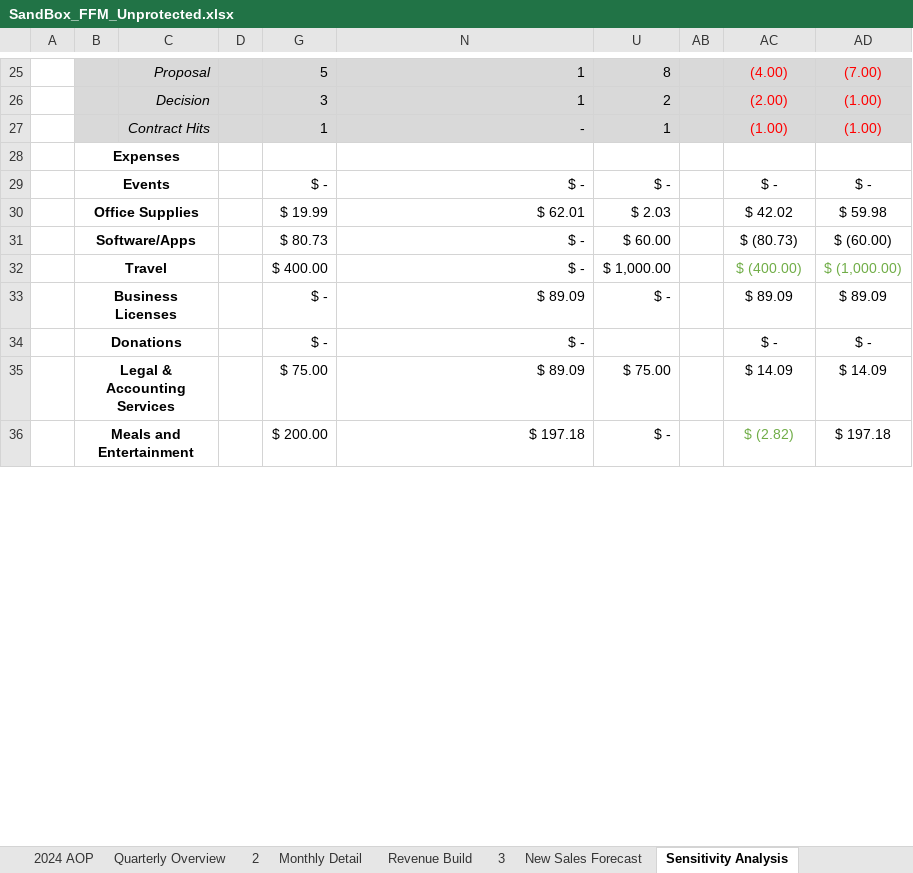
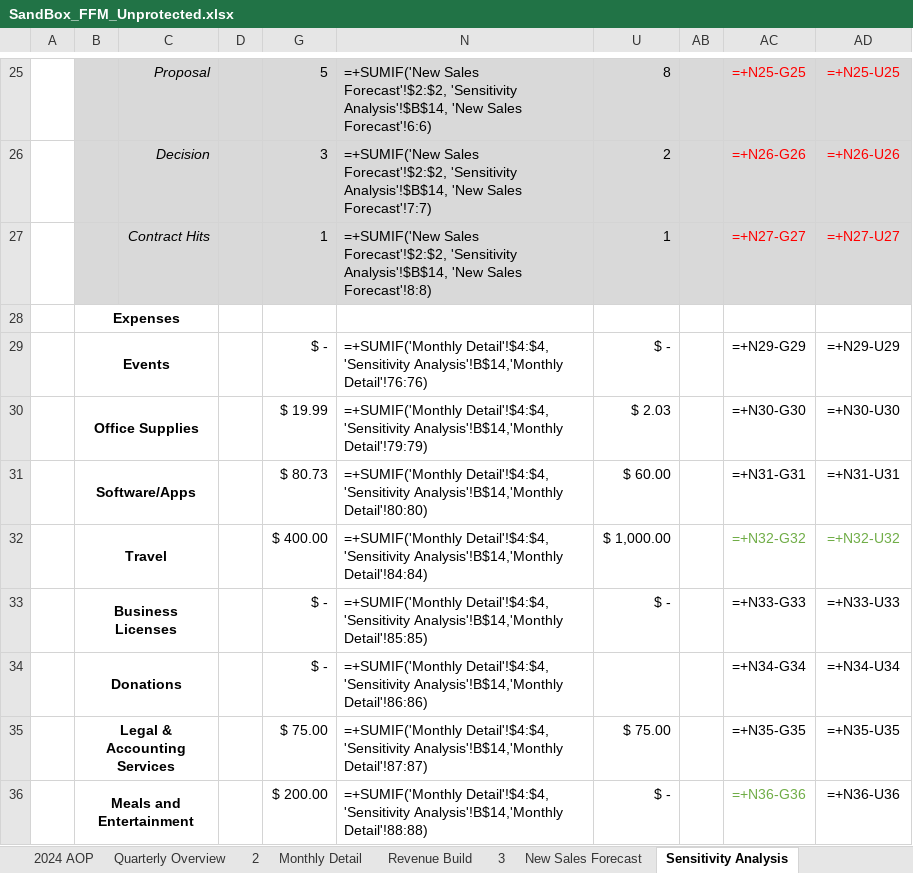
Before and after one commit to jordanleefinance/finevalgroup, an Excel workbook: SandBox_FFM_Unprotected.xlsx, sheet Sensitivity Analysis, drawn as a sheet; only a part is shown, gaps mark what is left out; values as stored, in another font and other column widths than the file's, no borders; formulas without a stored value are shown as written; removed rows and columns are numbered as before the commit, all else as after; the diff covers the shown part only; the diff names each change by its address in the sheet, - before the commit and + after, or states it on an @@ line.

```diff
--- a/SandBox_FFM_Unprotected.xlsx (sheet Sensitivity Analysis)
+++ b/SandBox_FFM_Unprotected.xlsx (sheet Sensitivity Analysis)
-N25: 1
+N25: =+SUMIF('New Sales Forecast'!$2:$2, 'Sensitivity Analysis'!$B$14, 'New Sales Forecast'!6:6)
-AC25: (4.00)
+AC25: =+N25-G25
-AD25: (7.00)
+AD25: =+N25-U25
-N26: 1
+N26: =+SUMIF('New Sales Forecast'!$2:$2, 'Sensitivity Analysis'!$B$14, 'New Sales Forecast'!7:7)
-AC26: (2.00)
+AC26: =+N26-G26
-AD26: (1.00)
+AD26: =+N26-U26
-N27: -
+N27: =+SUMIF('New Sales Forecast'!$2:$2, 'Sensitivity Analysis'!$B$14, 'New Sales Forecast'!8:8)
-AC27: (1.00)
+AC27: =+N27-G27
-AD27: (1.00)
+AD27: =+N27-U27
-N29: $ -
+N29: =+SUMIF('Monthly Detail'!$4:$4, 'Sensitivity Analysis'!B$14,'Monthly Detail'!76:76)
-AC29: $ -
+AC29: =+N29-G29
-AD29: $ -
+AD29: =+N29-U29
-N30: $ 62.01
+N30: =+SUMIF('Monthly Detail'!$4:$4, 'Sensitivity Analysis'!B$14,'Monthly Detail'!79:79)
-AC30: $ 42.02
+AC30: =+N30-G30
-AD30: $ 59.98
+AD30: =+N30-U30
-N31: $ -
+N31: =+SUMIF('Monthly Detail'!$4:$4, 'Sensitivity Analysis'!B$14,'Monthly Detail'!80:80)
-AC31: $ (80.73)
+AC31: =+N31-G31
-AD31: $ (60.00)
+AD31: =+N31-U31
-N32: $ -
+N32: =+SUMIF('Monthly Detail'!$4:$4, 'Sensitivity Analysis'!B$14,'Monthly Detail'!84:84)
-AC32: $ (400.00)
+AC32: =+N32-G32
-AD32: $ (1,000.00)
+AD32: =+N32-U32
-N33: $ 89.09
+N33: =+SUMIF('Monthly Detail'!$4:$4, 'Sensitivity Analysis'!B$14,'Monthly Detail'!85:85)
-AC33: $ 89.09
+AC33: =+N33-G33
-AD33: $ 89.09
+AD33: =+N33-U33
-row 34:  | Donations |  |  | $ - | $ - |  |  | $ - | $ -
+row 34:  | Donations |  |  | $ - | =+SUMIF('Monthly Detail'!$4:$4, 'Sensitivity Analysis'!B$14,'Monthly Detail'!86:86) |  |  | =+N34-G34 | =+N34-U34
-N35: $ 89.09
+N35: =+SUMIF('Monthly Detail'!$4:$4, 'Sensitivity Analysis'!B$14,'Monthly Detail'!87:87)
-AC35: $ 14.09
+AC35: =+N35-G35
-AD35: $ 14.09
+AD35: =+N35-U35
-N36: $ 197.18
+N36: =+SUMIF('Monthly Detail'!$4:$4, 'Sensitivity Analysis'!B$14,'Monthly Detail'!88:88)
-AC36: $ (2.82)
+AC36: =+N36-G36
-AD36: $ 197.18
+AD36: =+N36-U36
```
Also changed, not shown: 6 added rows, 6 removed rows, 29 edited cells and cell formats elsewhere in this sheet, sheet Monthly Detail, sheet New Sales Forecast, sheet Revenue Build, sheet 2024 Overview, sheet Annual Summary, sheet Quarterly Overview, hidden cells, charts or pictures, 1 other file.
